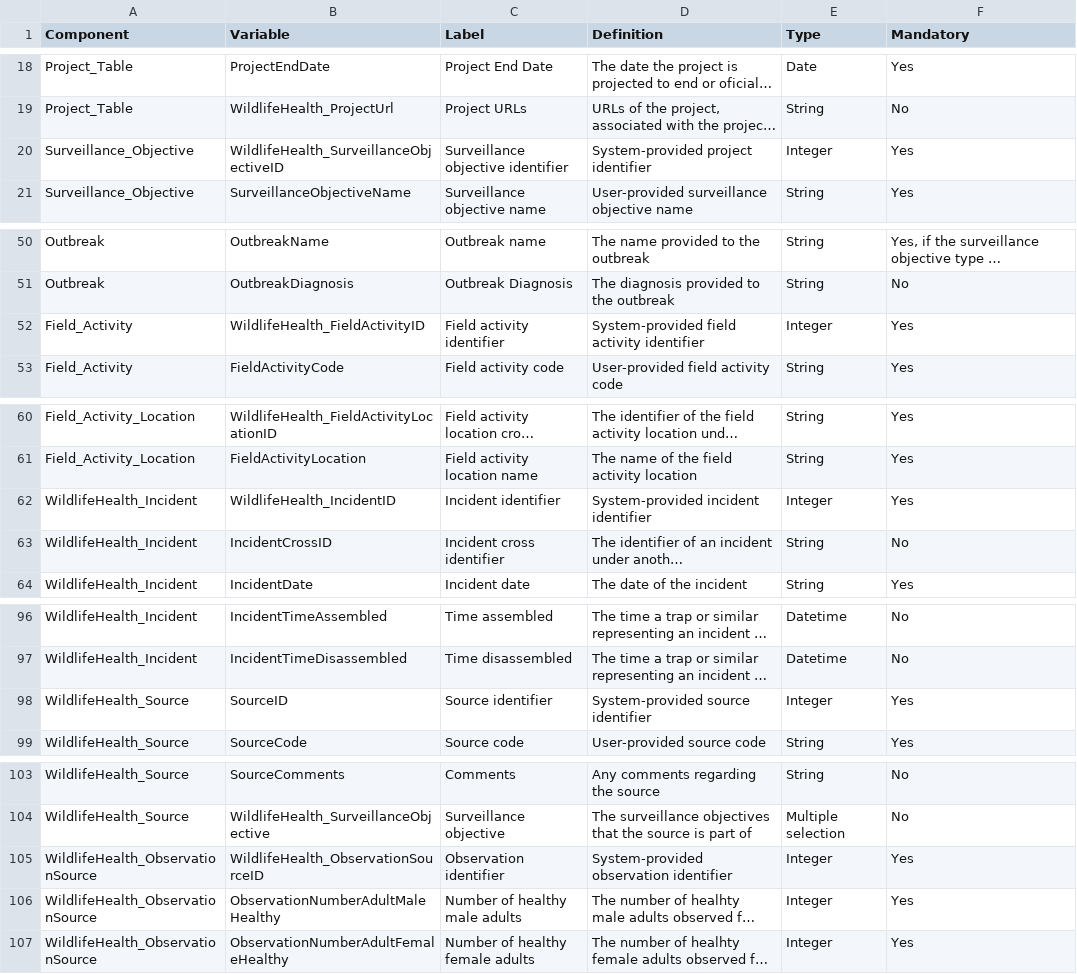
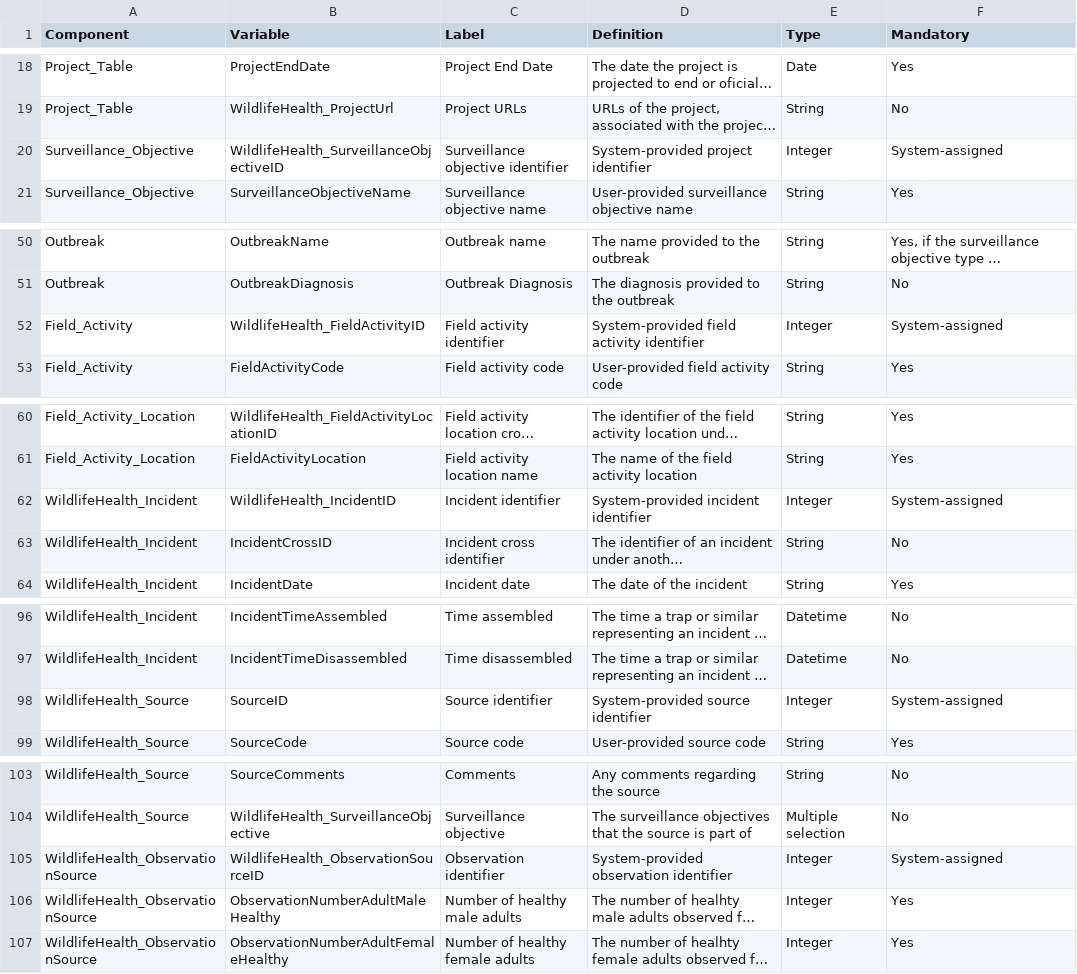
Before and after one commit to dmontecino/WH_Database, a CSV file: data_dictionary_June_30_2023.csv, drawn as a sheet; only a part is shown, gaps mark what is left out; long unchanged cells end in …; the diff covers the shown part only; the diff names each change by its address in the sheet, - before the commit and + after, or states it on an @@ line.

```diff
--- a/data_dictionary_June_30_2023.csv
+++ b/data_dictionary_June_30_2023.csv
-F20 (Mandatory): Yes
+F20 (Mandatory): System-assigned
-F52 (Mandatory): Yes
+F52 (Mandatory): System-assigned
-F62 (Mandatory): Yes
+F62 (Mandatory): System-assigned
-F98 (Mandatory): Yes
+F98 (Mandatory): System-assigned
-F105 (Mandatory): Yes
+F105 (Mandatory): System-assigned
```
Also changed, not shown: 11 edited cells elsewhere in this file, 2 other files.
